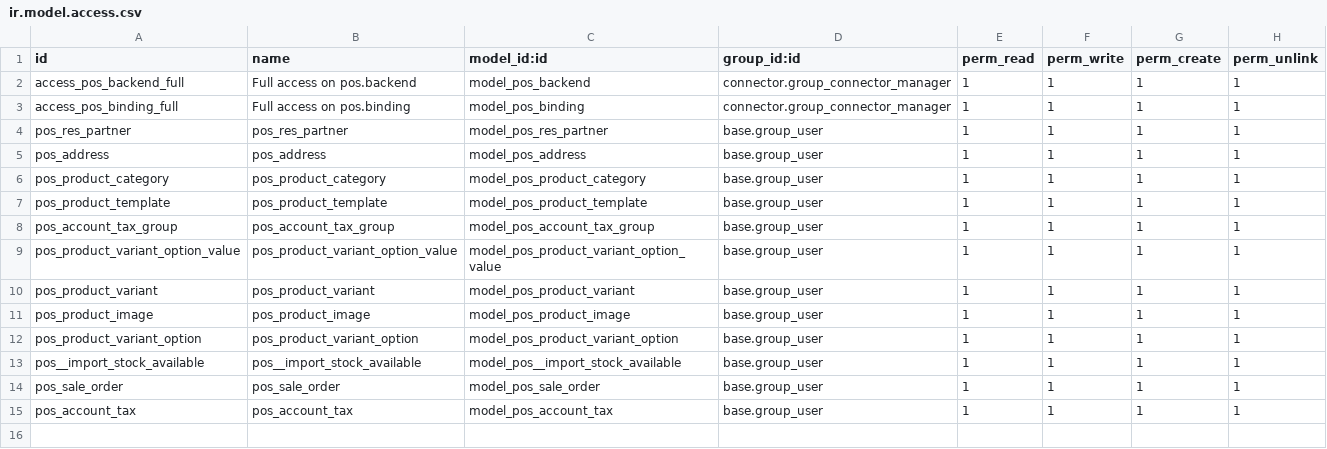
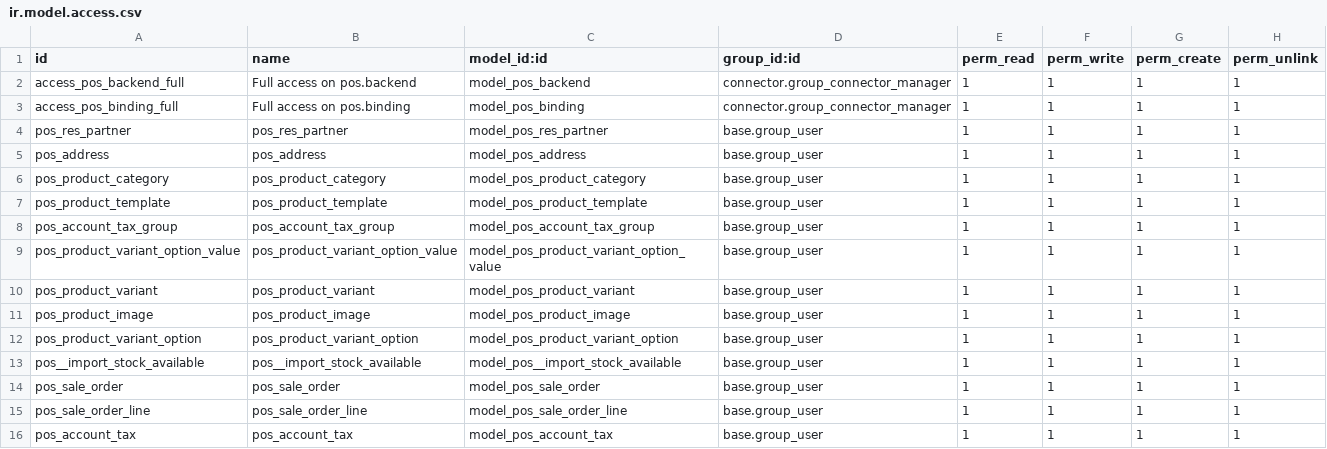
Before and after one commit to hcmut-odoo/connector_pos, a CSV file: security/ir.model.access.csv, drawn as a sheet.

Commit message:
add permission

```diff
--- a/security/ir.model.access.csv
+++ b/security/ir.model.access.csv
@@ -14,2 +14,3 @@ pos__import_stock_available,pos__import_stock_available,model_pos__import_stock_
 pos_sale_order,pos_sale_order,model_pos_sale_order,base.group_user,1,1,1,1
+pos_sale_order_line,pos_sale_order_line,model_pos_sale_order_line,base.group_user,1,1,1,1
 pos_account_tax,pos_account_tax,model_pos_account_tax,base.group_user,1,1,1,1
```
